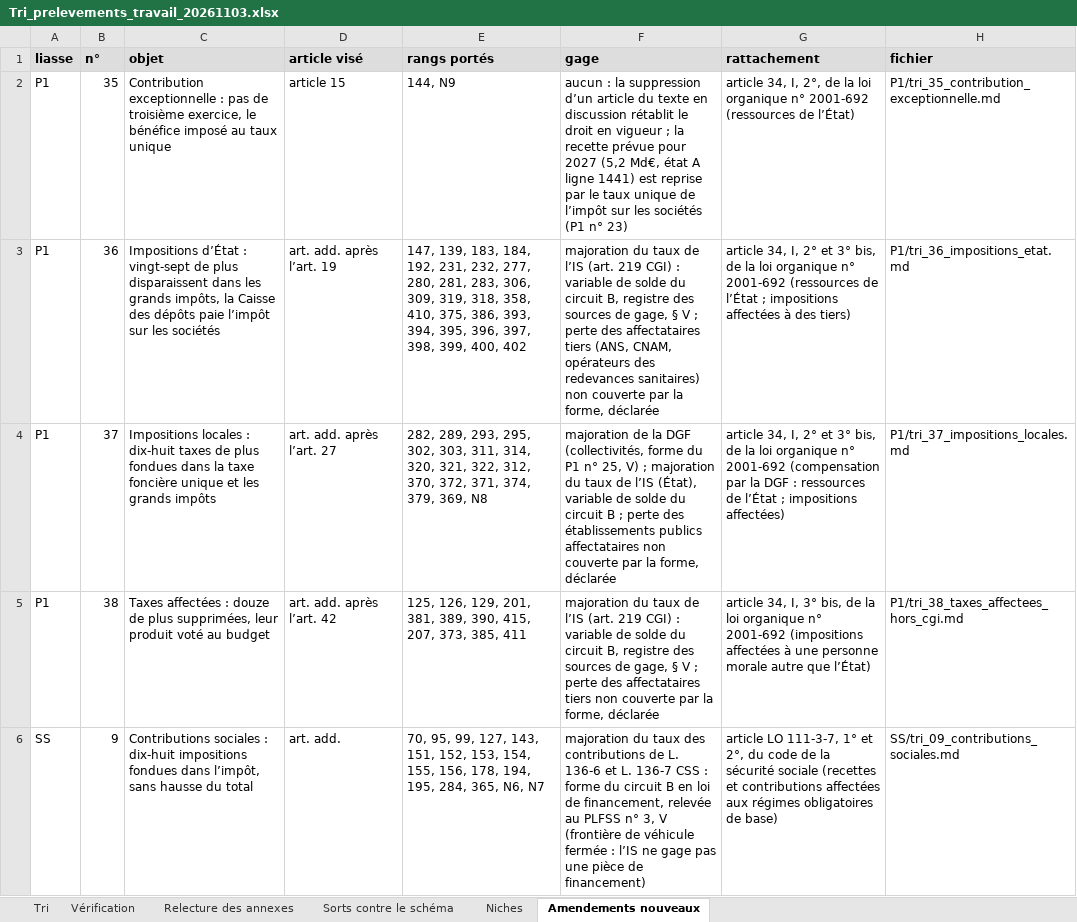
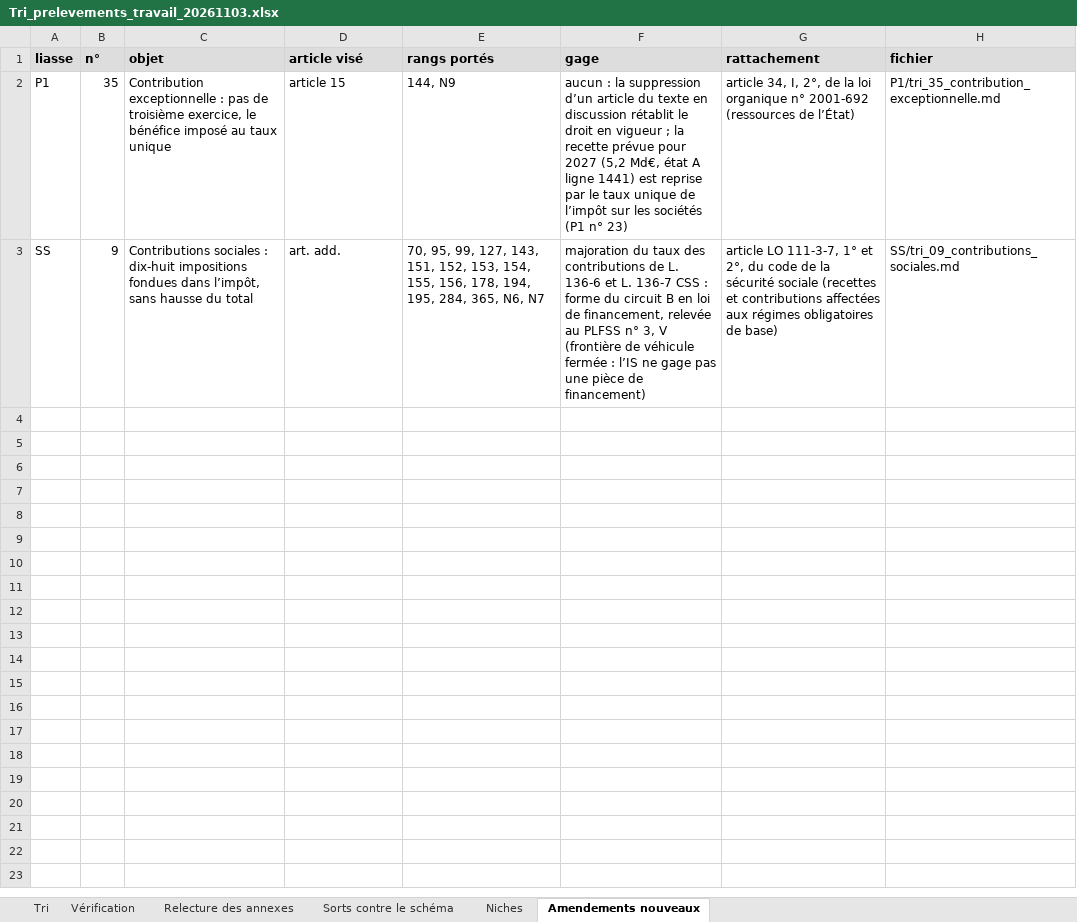
Before and after one commit to resolution-ib-dev/Resolution-2027, an Excel workbook: chantier/livrables/tri_prelevements/Tri_prelevements_travail_20261103.xlsx, sheet Amendements nouveaux, drawn as a sheet; values as stored, in another font and other column widths than the file's, no borders; the diff names each change by its address in the sheet, - before the commit and + after, or states it on an @@ line.

```diff
--- a/chantier/livrables/tri_prelevements/Tri_prelevements_travail_20261103.xlsx (sheet Amendements nouveaux)
+++ b/chantier/livrables/tri_prelevements/Tri_prelevements_travail_20261103.xlsx (sheet Amendements nouveaux)
-row 3: P1 | 36 | Impositions d’État : vingt-sept de plus disparaissent dans les grands impôts, la Caisse des dépôts paie l’impôt sur les sociétés | art. add. après l’art. 19 | 147, 139, 183, 184, 192, 231, 232, 277, 280, 281, 283, 306, 309, 319, 318, 358, 410, 375, 386, 393, 394, 395, 396, 397, 398, 399, 400, 402 | majoration du taux de l’IS (art. 219 CGI) : variable de solde du circuit B, registre des sources de gage, § V ; perte des affectataires tiers (ANS, CNAM, opérateurs des redevances sanitaires) non couverte par la forme, déclarée | article 34, I, 2° et 3° bis, de la loi organique n° 2001-692 (ressources de l’État ; impositions affectées à des tiers) | P1/tri_36_impositions_etat.md
-row 4: P1 | 37 | Impositions locales : dix-huit taxes de plus fondues dans la taxe foncière unique et les grands impôts | art. add. après l’art. 27 | 282, 289, 293, 295, 302, 303, 311, 314, 320, 321, 322, 312, 370, 372, 371, 374, 379, 369, N8 | majoration de la DGF (collectivités, forme du P1 n° 25, V) ; majoration du taux de l’IS (État), variable de solde du circuit B ; perte des établissements publics affectataires non couverte par la forme, déclarée | article 34, I, 2° et 3° bis, de la loi organique n° 2001-692 (compensation par la DGF : ressources de l’État ; impositions affectées) | P1/tri_37_impositions_locales.md
-row 5: P1 | 38 | Taxes affectées : douze de plus supprimées, leur produit voté au budget | art. add. après l’art. 42 | 125, 126, 129, 201, 381, 389, 390, 415, 207, 373, 385, 411 | majoration du taux de l’IS (art. 219 CGI) : variable de solde du circuit B, registre des sources de gage, § V ; perte des affectataires tiers non couverte par la forme, déclarée | article 34, I, 3° bis, de la loi organique n° 2001-692 (impositions affectées à une personne morale autre que l’État) | P1/tri_38_taxes_affectees_hors_cgi.md
```
Also changed, not shown: sheet Tri, sheet Vérification, chantier/livrables/tri_prelevements/Tri_prelevements_export.xlsx, 18 other files.
